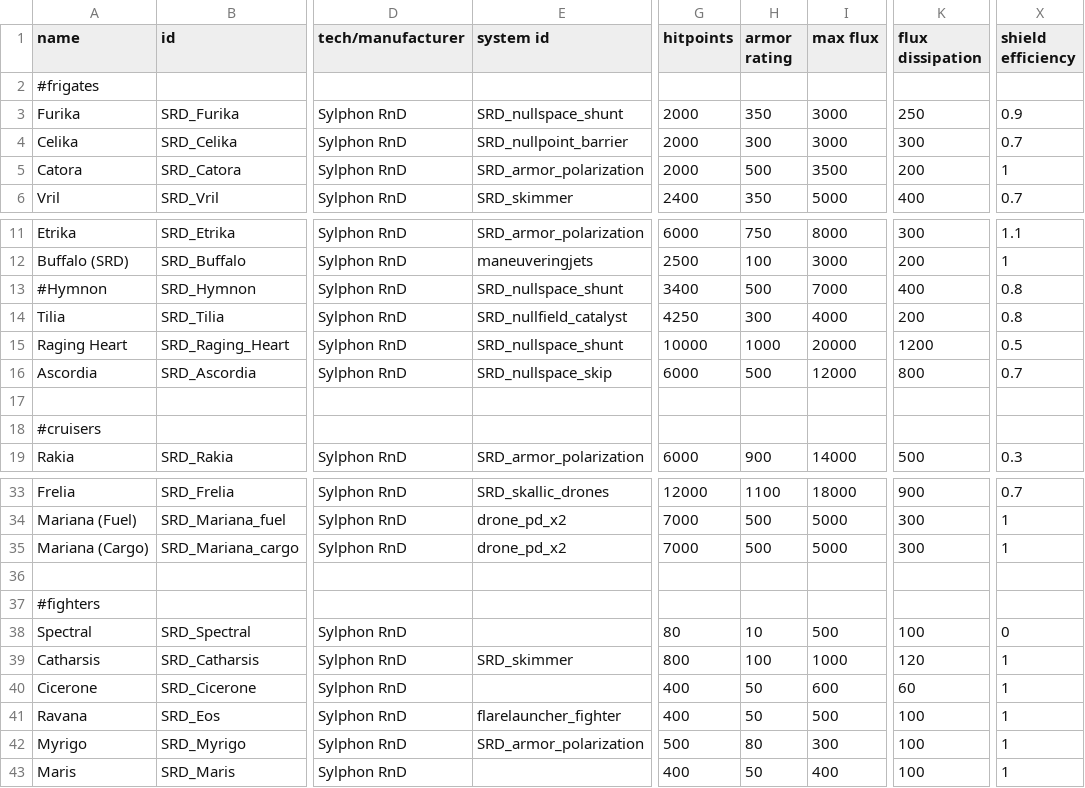
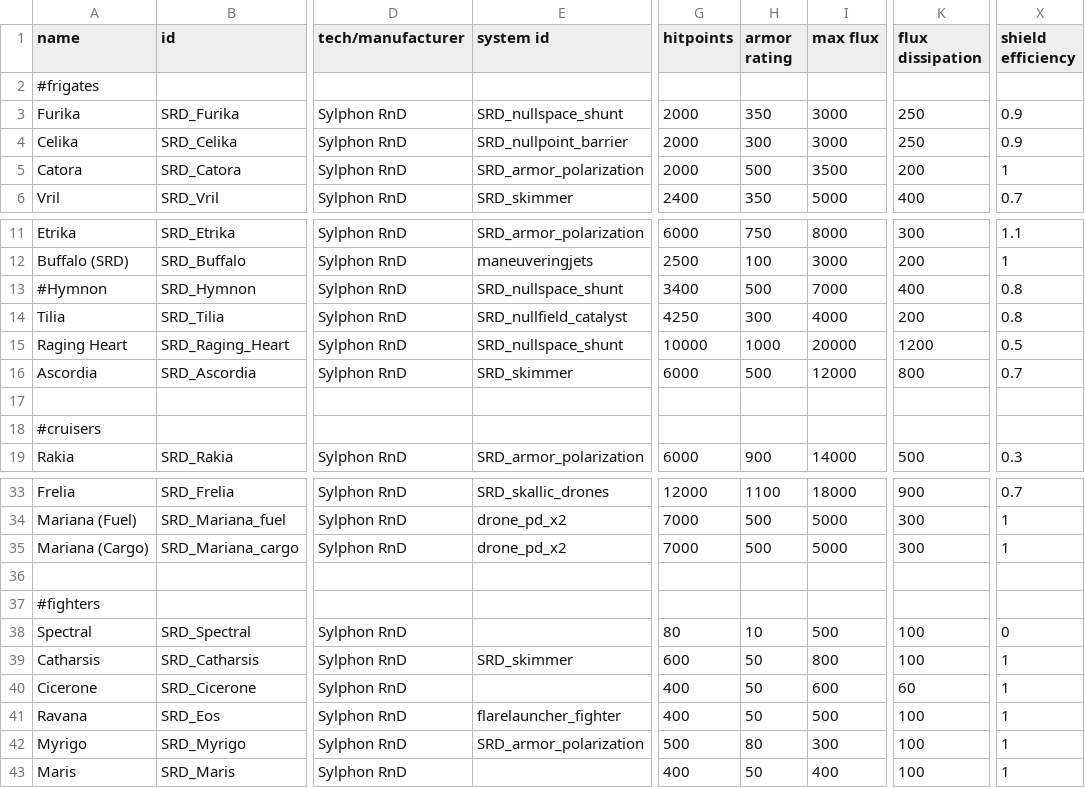
Before and after one commit to niatahl/sylphon, a CSV file: data/hulls/ship_data.csv, drawn as a sheet; only a part is shown, gaps mark what is left out; the diff names each change by its address in the sheet, - before the commit and + after, or states it on an @@ line.

```diff
--- a/data/hulls/ship_data.csv
+++ b/data/hulls/ship_data.csv
-K4 (flux dissipation): 300
+K4 (flux dissipation): 250
-X4 (shield efficiency): 0.7
+X4 (shield efficiency): 0.9
-E16 (system id): SRD_nullspace_skip
+E16 (system id): SRD_skimmer
-G39 (hitpoints): 800
+G39 (hitpoints): 600
-H39 (armor rating): 100
+H39 (armor rating): 50
-I39 (max flux): 1000
+I39 (max flux): 800
-K39 (flux dissipation): 120
+K39 (flux dissipation): 100
```
Also changed, not shown: data/hullmods/hull_mods.csv, data/shipsystems/ship_systems.csv, 5 other files.
